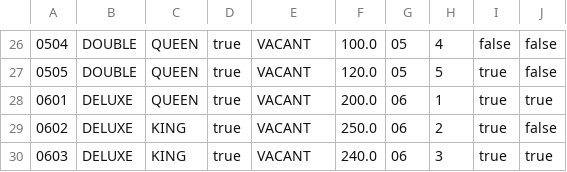
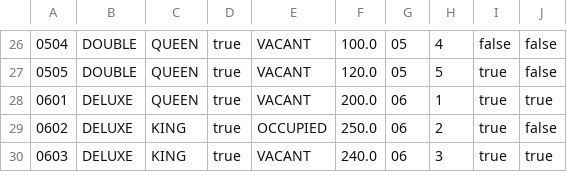
Before and after one commit to pravindkk/SC2002-Hotel-Reservation-Payment-System, a CSV file: hotel/room.csv, drawn as a sheet; only a part is shown, gaps mark what is left out.

```diff
--- a/hotel/room.csv
+++ b/hotel/room.csv
@@ -28,3 +28,3 @@
 "0601","DELUXE","QUEEN","true","VACANT","200.0","06","1","true","true"
-"0602","DELUXE","KING","true","VACANT","250.0","06","2","true","false"
+"0602","DELUXE","KING","true","OCCUPIED","250.0","06","2","true","false"
 "0603","DELUXE","KING","true","VACANT","240.0","06","3","true","true"
```
Also changed, not shown: 11 other files.
